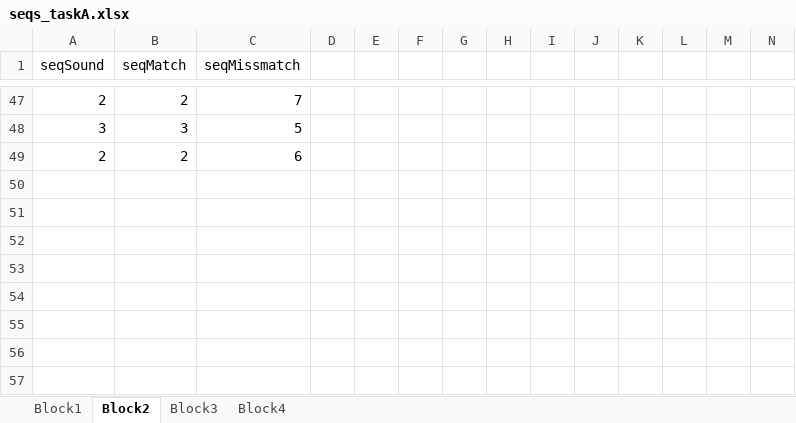
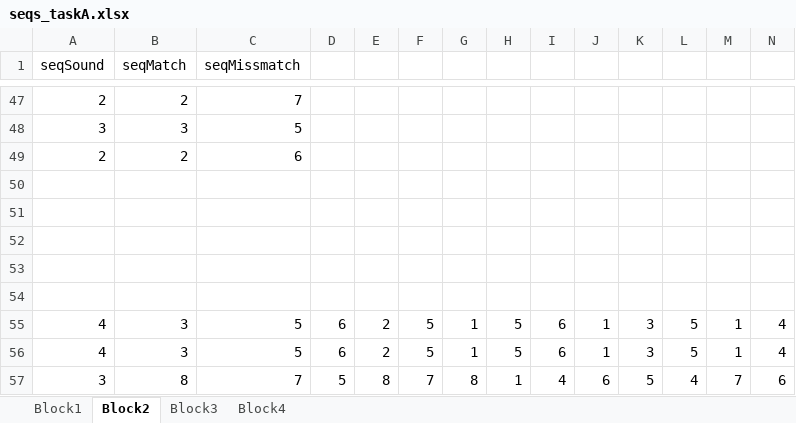
Before and after one commit to gorkafraga/GRAPHOLEMO, an Excel workbook: Experiment_NeurobsPresentation/sequence generators/v1/seqs_taskA.xlsx, sheet Block2, drawn as a sheet; only a part is shown, gaps mark what is left out; values as stored, in another font and other column widths than the file's, no borders; rows hold the shown columns only; the diff names each change by its address in the sheet, - before the commit and + after, or states it on an @@ line.

```diff
--- a/Experiment_NeurobsPresentation/sequence generators/v1/seqs_taskA.xlsx (sheet Block2)
+++ b/Experiment_NeurobsPresentation/sequence generators/v1/seqs_taskA.xlsx (sheet Block2)
+row 50: (empty)
+row 51: (empty)
+row 52: (empty)
+row 53: (empty)
+row 54: (empty)
+row 55: 4 | 3 | 5 | 6 | 2 | 5 | 1 | 5 | 6 | 1 | 3 | 5 | 1 | 4
+row 56: 4 | 3 | 5 | 6 | 2 | 5 | 1 | 5 | 6 | 1 | 3 | 5 | 1 | 4
+row 57: 3 | 8 | 7 | 5 | 8 | 7 | 8 | 1 | 4 | 6 | 5 | 4 | 7 | 6
```
Also changed, not shown: sheet Block1, Experiment_NeurobsPresentation/sequence generators/v1/seqs_taskB.xlsx, 13 other files.
